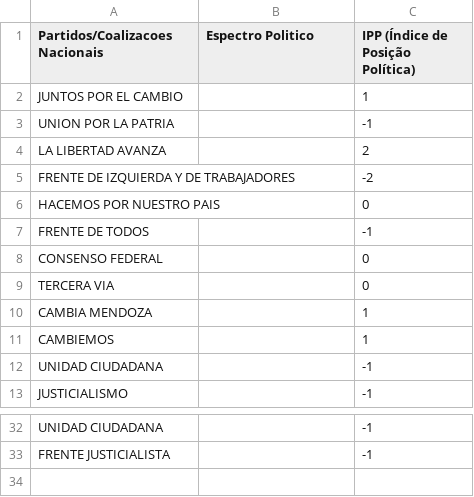
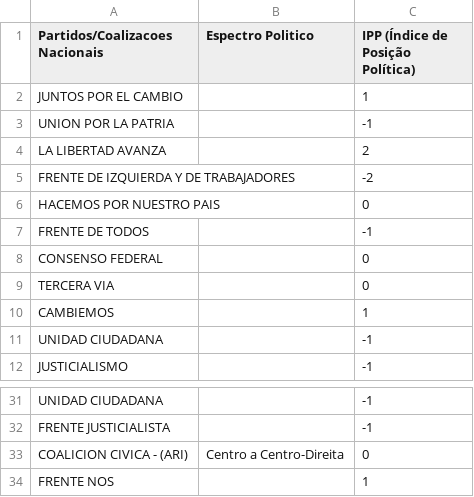
Before and after one commit to quintellabernardo/nucleo_macro_2025_2, a CSV file: data/CoalizoesArgentinaIPP.csv, drawn as a sheet; only a part is shown, gaps mark what is left out; removed rows and columns are numbered as before the commit, all else as after; the diff names each change by its address in the sheet, - before the commit and + after, or states it on an @@ line.

Commit message:
mapeando todos os partidos dentro de coalizoes

```diff
--- a/data/CoalizoesArgentinaIPP.csv
+++ b/data/CoalizoesArgentinaIPP.csv
-row 10: CAMBIA MENDOZA |  | 1
+row 33: COALICION CIVICA - (ARI) | Centro a Centro-Direita | 0
+row 34: FRENTE NOS |  | 1
```
Also changed, not shown: data/PartidosNacionaisArgentinaIPP.csv, 1 other file.
